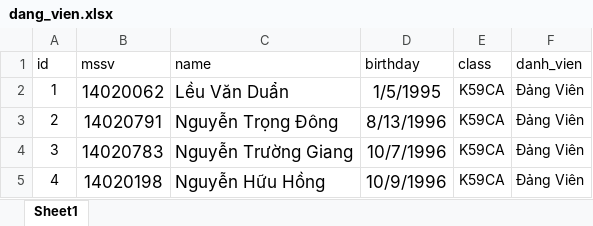
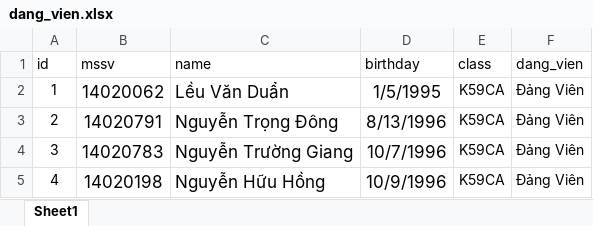
Before and after one commit to minhvuonguet/studentsManager, an Excel workbook: Design document/dang_vien.xlsx, sheet Sheet1, drawn as a sheet; only a part is shown; values as stored, in another font and other column widths than the file's, no borders; the diff names each change by its address in the sheet, - before the commit and + after, or states it on an @@ line.

```diff
--- a/Design document/dang_vien.xlsx (sheet Sheet1)
+++ b/Design document/dang_vien.xlsx (sheet Sheet1)
-F1: danh_vien
+F1: dang_vien
```
Also changed, not shown: 24 other files.
